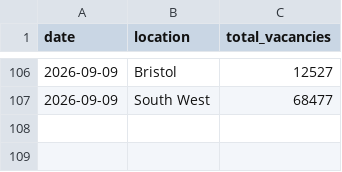
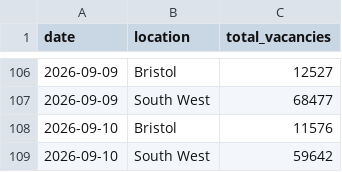
Before and after one commit to johanfspencer-star/bristol-job-tracker, a CSV file: data/history.csv, drawn as a sheet; only a part is shown, gaps mark what is left out; the diff names each change by its address in the sheet, - before the commit and + after, or states it on an @@ line.

```diff
--- a/data/history.csv
+++ b/data/history.csv
+row 108: 2026-09-10 | Bristol | 11576
+row 109: 2026-09-10 | South West | 59642
```
Also changed, not shown: 1 other file.
